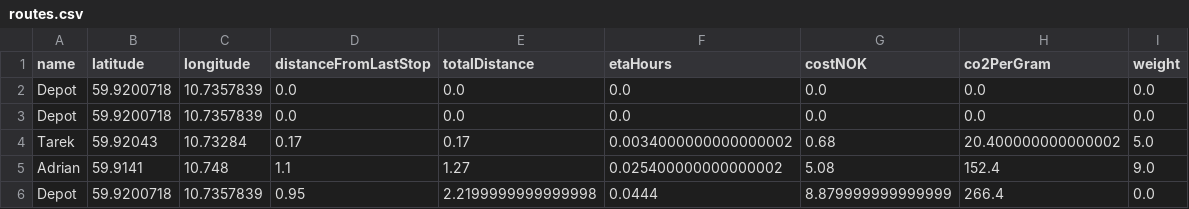
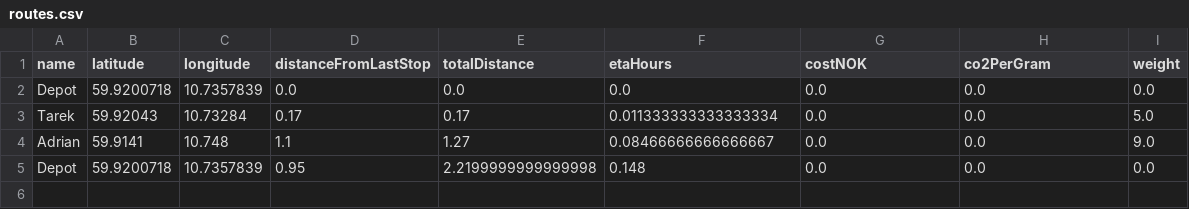
Before and after one commit to dananvaro/Final-Assignment-ACIT4420, a CSV file: Task-1/src/data/routes.csv, drawn as a sheet.

```diff
--- a/Task-1/src/data/routes.csv
+++ b/Task-1/src/data/routes.csv
@@ -2,5 +2,4 @@ name,latitude,longitude,distanceFromLastStop,totalDistance,etaHours,costNOK,co2P
 Depot,59.9200718,10.7357839,0.0,0.0,0.0,0.0,0.0,0.0
-Depot,59.9200718,10.7357839,0.0,0.0,0.0,0.0,0.0,0.0
-Tarek,59.92043,10.73284,0.17,0.17,0.0034000000000000002,0.68,20.400000000000002,5.0
-Adrian,59.9141,10.748,1.1,1.27,0.025400000000000002,5.08,152.4,9.0
-Depot,59.9200718,10.7357839,0.95,2.2199999999999998,0.0444,8.879999999999999,266.4,0.0
+Tarek,59.92043,10.73284,0.17,0.17,0.011333333333333334,0.0,0.0,5.0
+Adrian,59.9141,10.748,1.1,1.27,0.08466666666666667,0.0,0.0,9.0
+Depot,59.9200718,10.7357839,0.95,2.2199999999999998,0.148,0.0,0.0,0.0
```
Also changed, not shown: 3 other files.
